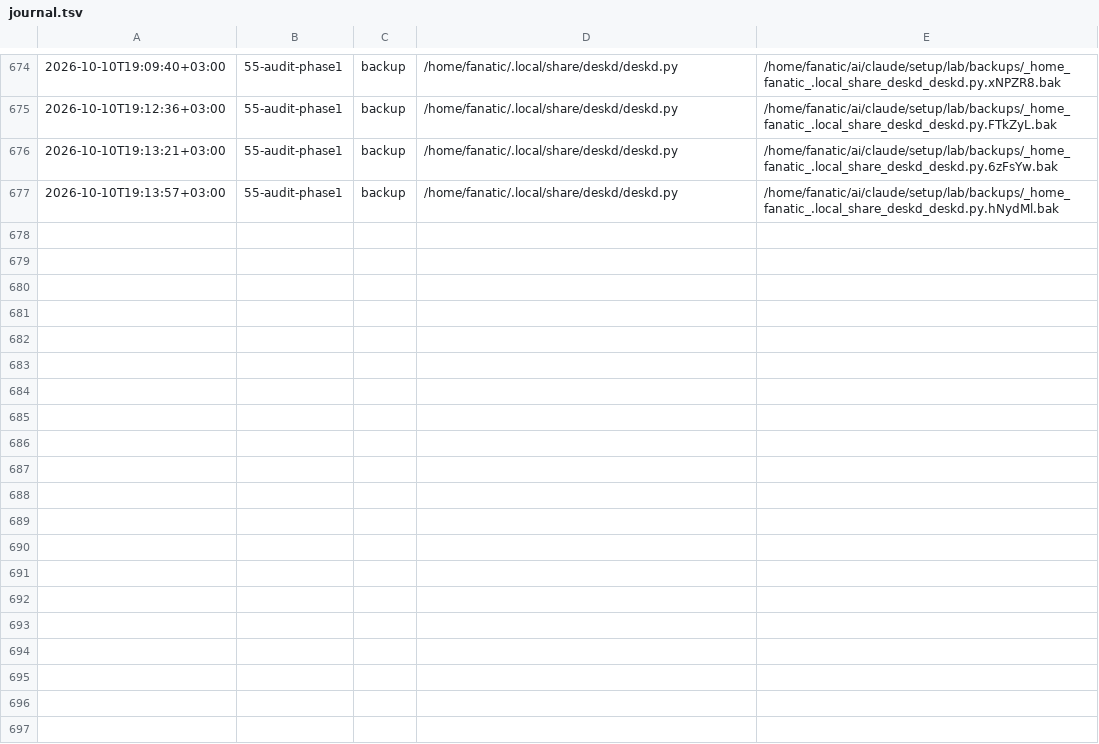
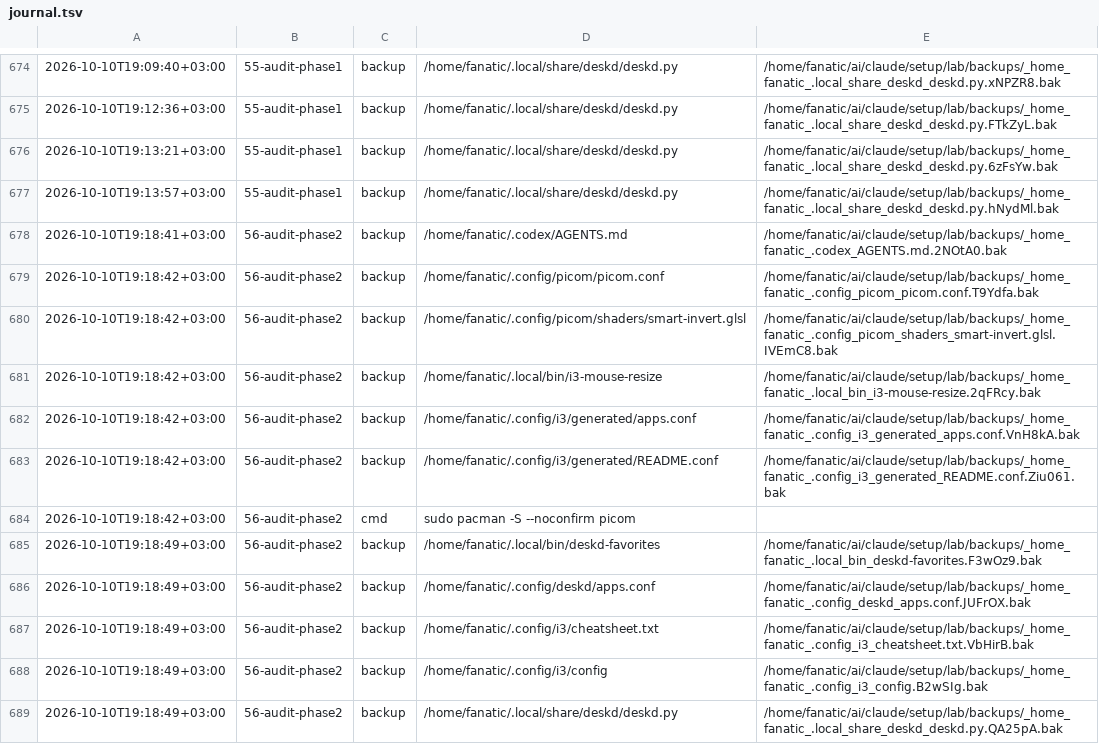
Before and after one commit to Rustam2704/arch-linux-min-setup, a TSV file: lab/journal.tsv, drawn as a sheet; only a part is shown, gaps mark what is left out; the diff names each change by its address in the sheet, - before the commit and + after, or states it on an @@ line.

```diff
--- a/lab/journal.tsv
+++ b/lab/journal.tsv
+row 678: 2026-10-10T19:18:41+03:00 | 56-audit-phase2 | backup | /home/fanatic/.codex/AGENTS.md | /home/fanatic/ai/claude/setup/lab/backups/_home_fanatic_.codex_AGENTS.md.2NOtA0.bak
+row 679: 2026-10-10T19:18:42+03:00 | 56-audit-phase2 | backup | /home/fanatic/.config/picom/picom.conf | /home/fanatic/ai/claude/setup/lab/backups/_home_fanatic_.config_picom_picom.conf.T9Ydfa.bak
+row 680: 2026-10-10T19:18:42+03:00 | 56-audit-phase2 | backup | /home/fanatic/.config/picom/shaders/smart-invert.glsl | /home/fanatic/ai/claude/setup/lab/backups/_home_fanatic_.config_picom_shaders_smart-invert.glsl.IVEmC8.bak
+row 681: 2026-10-10T19:18:42+03:00 | 56-audit-phase2 | backup | /home/fanatic/.local/bin/i3-mouse-resize | /home/fanatic/ai/claude/setup/lab/backups/_home_fanatic_.local_bin_i3-mouse-resize.2qFRcy.bak
+row 682: 2026-10-10T19:18:42+03:00 | 56-audit-phase2 | backup | /home/fanatic/.config/i3/generated/apps.conf | /home/fanatic/ai/claude/setup/lab/backups/_home_fanatic_.config_i3_generated_apps.conf.VnH8kA.bak
+row 683: 2026-10-10T19:18:42+03:00 | 56-audit-phase2 | backup | /home/fanatic/.config/i3/generated/README.conf | /home/fanatic/ai/claude/setup/lab/backups/_home_fanatic_.config_i3_generated_README.conf.Ziu061.bak
+row 684: 2026-10-10T19:18:42+03:00 | 56-audit-phase2 | cmd | sudo pacman -S --noconfirm picom
+row 685: 2026-10-10T19:18:49+03:00 | 56-audit-phase2 | backup | /home/fanatic/.local/bin/deskd-favorites | /home/fanatic/ai/claude/setup/lab/backups/_home_fanatic_.local_bin_deskd-favorites.F3wOz9.bak
+row 686: 2026-10-10T19:18:49+03:00 | 56-audit-phase2 | backup | /home/fanatic/.config/deskd/apps.conf | /home/fanatic/ai/claude/setup/lab/backups/_home_fanatic_.config_deskd_apps.conf.JUFrOX.bak
+row 687: 2026-10-10T19:18:49+03:00 | 56-audit-phase2 | backup | /home/fanatic/.config/i3/cheatsheet.txt | /home/fanatic/ai/claude/setup/lab/backups/_home_fanatic_.config_i3_cheatsheet.txt.VbHirB.bak
+row 688: 2026-10-10T19:18:49+03:00 | 56-audit-phase2 | backup | /home/fanatic/.config/i3/config | /home/fanatic/ai/claude/setup/lab/backups/_home_fanatic_.config_i3_config.B2wSIg.bak
+row 689: 2026-10-10T19:18:49+03:00 | 56-audit-phase2 | backup | /home/fanatic/.local/share/deskd/deskd.py | /home/fanatic/ai/claude/setup/lab/backups/_home_fanatic_.local_share_deskd_deskd.py.QA25pA.bak
```
Also changed, not shown: 14 other files.
